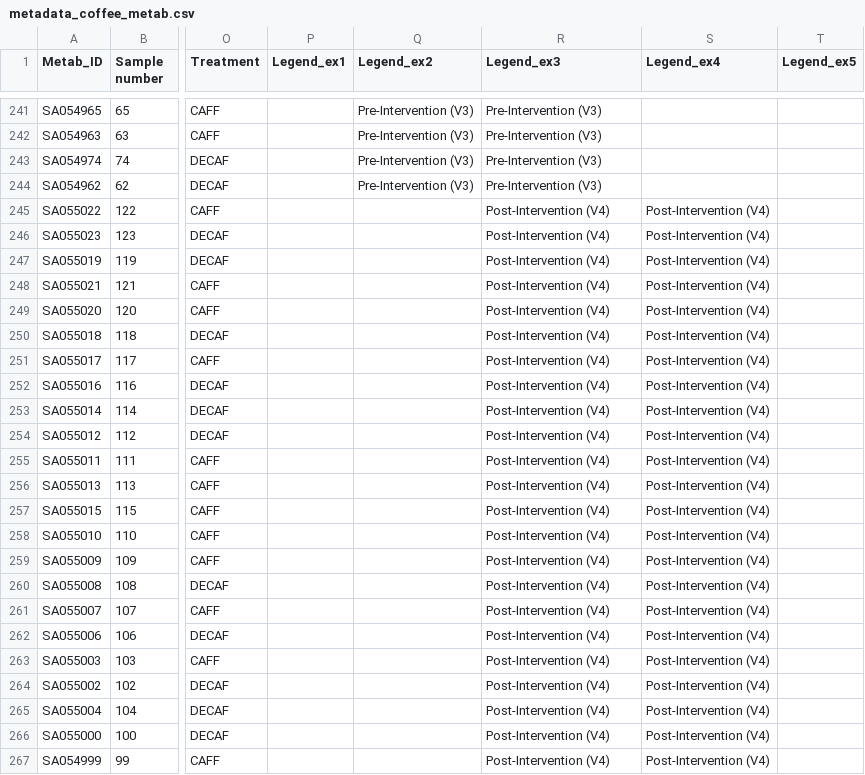
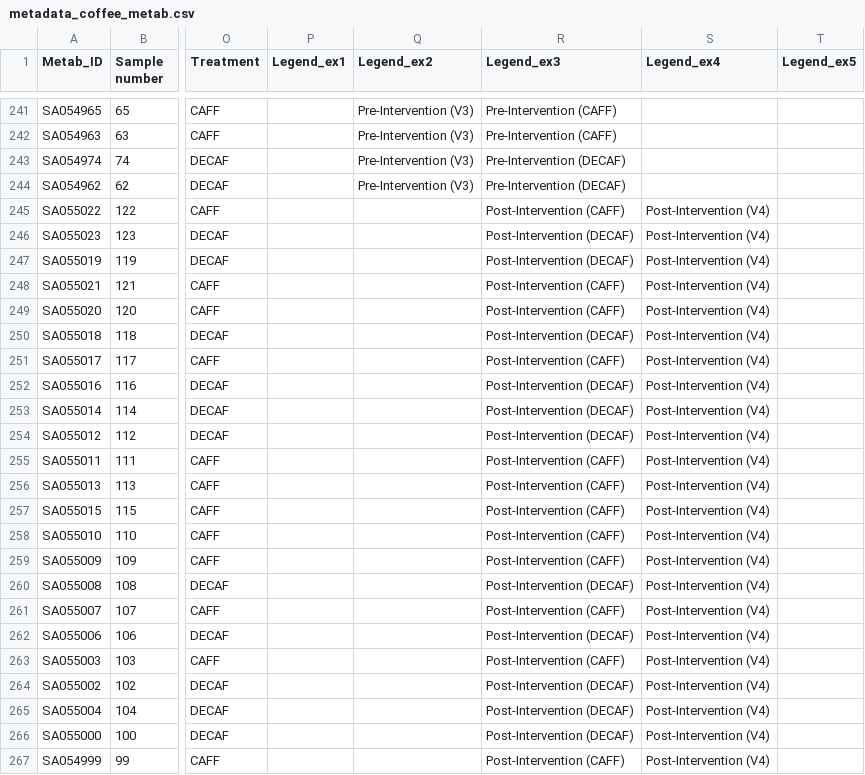
Before and after one commit to thomazbastiaanssen/coffee, a CSV file: raw/keys/metadata_coffee_metab.csv, drawn as a sheet; only a part is shown, gaps mark what is left out; the diff covers the shown part only; the diff names each change by its address in the sheet, - before the commit and + after, or states it on an @@ line.

```diff
--- a/raw/keys/metadata_coffee_metab.csv
+++ b/raw/keys/metadata_coffee_metab.csv
-R241:R242 (Legend_ex3): Pre-Intervention (V3)
+R241:R242 (Legend_ex3): Pre-Intervention (CAFF)
-R243:R244 (Legend_ex3): Pre-Intervention (V3)
+R243:R244 (Legend_ex3): Pre-Intervention (DECAF)
-R245 (Legend_ex3): Post-Intervention (V4)
+R245 (Legend_ex3): Post-Intervention (CAFF)
-R246:R247 (Legend_ex3): Post-Intervention (V4)
+R246:R247 (Legend_ex3): Post-Intervention (DECAF)
-R248:R249 (Legend_ex3): Post-Intervention (V4)
+R248:R249 (Legend_ex3): Post-Intervention (CAFF)
-R250 (Legend_ex3): Post-Intervention (V4)
+R250 (Legend_ex3): Post-Intervention (DECAF)
-R251 (Legend_ex3): Post-Intervention (V4)
+R251 (Legend_ex3): Post-Intervention (CAFF)
-R252:R254 (Legend_ex3): Post-Intervention (V4)
+R252:R254 (Legend_ex3): Post-Intervention (DECAF)
-R255:R259 (Legend_ex3): Post-Intervention (V4)
+R255:R259 (Legend_ex3): Post-Intervention (CAFF)
-R260 (Legend_ex3): Post-Intervention (V4)
+R260 (Legend_ex3): Post-Intervention (DECAF)
-R261 (Legend_ex3): Post-Intervention (V4)
+R261 (Legend_ex3): Post-Intervention (CAFF)
-R262 (Legend_ex3): Post-Intervention (V4)
+R262 (Legend_ex3): Post-Intervention (DECAF)
-R263 (Legend_ex3): Post-Intervention (V4)
+R263 (Legend_ex3): Post-Intervention (CAFF)
-R264:R266 (Legend_ex3): Post-Intervention (V4)
+R264:R266 (Legend_ex3): Post-Intervention (DECAF)
-R267 (Legend_ex3): Post-Intervention (V4)
+R267 (Legend_ex3): Post-Intervention (CAFF)
```
Also changed, not shown: 35 edited cells elsewhere in this file, 23 other files.
